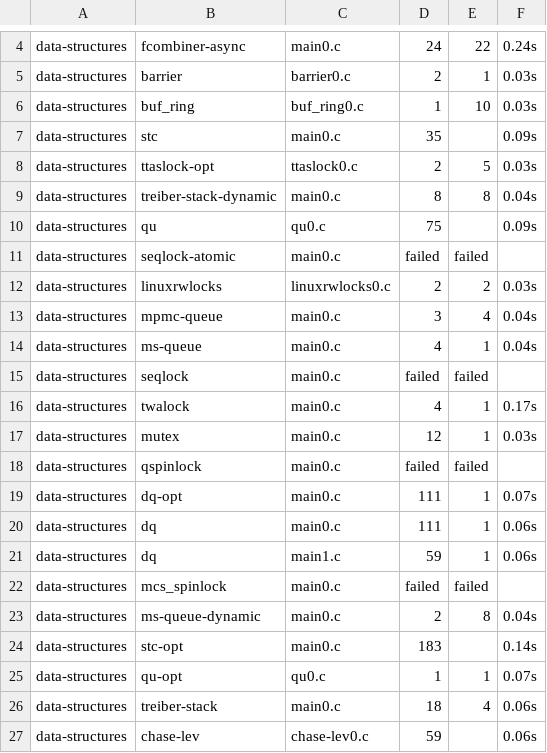
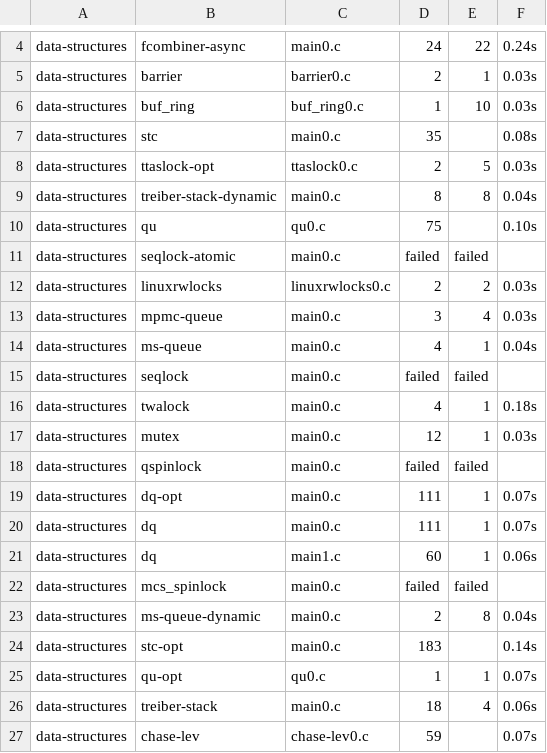
Before and after one commit to MichRacz00/jam21, a CSV file: benchmark_results.csv, drawn as a sheet; only a part is shown, gaps mark what is left out.

```diff
--- a/benchmark_results.csv
+++ b/benchmark_results.csv
@@ -6,12 +6,12 @@ data-structures,barrier,barrier0.c,2,1,0.03s
 data-structures,buf_ring,buf_ring0.c,1,10,0.03s
-data-structures,stc,main0.c,35,,0.09s
+data-structures,stc,main0.c,35,,0.08s
 data-structures,ttaslock-opt,ttaslock0.c,2,5,0.03s
 data-structures,treiber-stack-dynamic,main0.c,8,8,0.04s
-data-structures,qu,qu0.c,75,,0.09s
+data-structures,qu,qu0.c,75,,0.10s
 data-structures,seqlock-atomic,main0.c,failed,failed
 data-structures,linuxrwlocks,linuxrwlocks0.c,2,2,0.03s
-data-structures,mpmc-queue,main0.c,3,4,0.04s
+data-structures,mpmc-queue,main0.c,3,4,0.03s
 data-structures,ms-queue,main0.c,4,1,0.04s
 data-structures,seqlock,main0.c,failed,failed
-data-structures,twalock,main0.c,4,1,0.17s
+data-structures,twalock,main0.c,4,1,0.18s
 data-structures,mutex,main0.c,12,1,0.03s
@@ -19,4 +19,4 @@ data-structures,qspinlock,main0.c,failed,failed
 data-structures,dq-opt,main0.c,111,1,0.07s
-data-structures,dq,main0.c,111,1,0.06s
-data-structures,dq,main1.c,59,1,0.06s
+data-structures,dq,main0.c,111,1,0.07s
+data-structures,dq,main1.c,60,1,0.06s
 data-structures,mcs_spinlock,main0.c,failed,failed
@@ -26,2 +26,2 @@ data-structures,qu-opt,qu0.c,1,1,0.07s
 data-structures,treiber-stack,main0.c,18,4,0.06s
-data-structures,chase-lev,chase-lev0.c,59,,0.06s
+data-structures,chase-lev,chase-lev0.c,59,,0.07s
```
Also changed, not shown: 2 other files.
